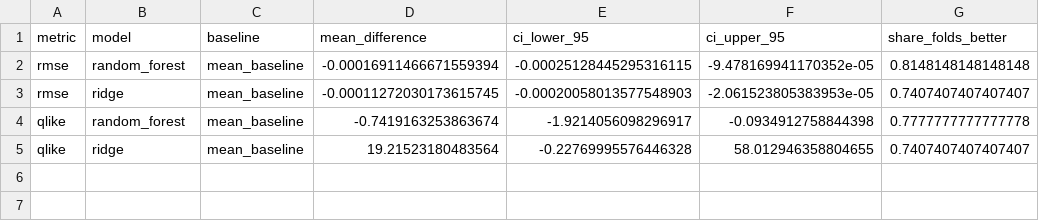
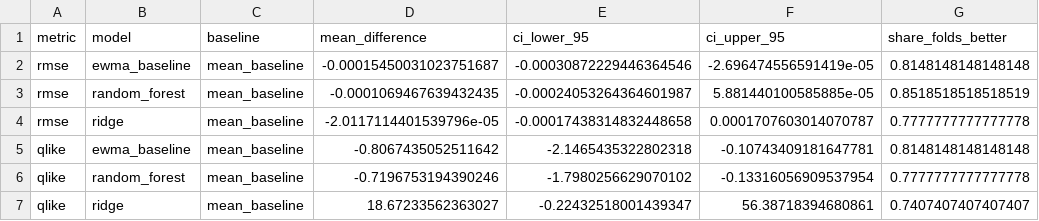
Before and after one commit to lijiaweiphilip-web/spy-public-market-model-validation, a CSV file: results/reference_run/bootstrap_model_comparison.csv, drawn as a sheet.

```diff
--- a/results/reference_run/bootstrap_model_comparison.csv
+++ b/results/reference_run/bootstrap_model_comparison.csv
@@ -1,5 +1,7 @@
 metric,model,baseline,mean_difference,ci_lower_95,ci_upper_95,share_folds_better
-rmse,random_forest,mean_baseline,-0.00016911466671559394,-0.00025128445295316115,-9.478169941170352e-05,0.8148148148148148
-rmse,ridge,mean_baseline,-0.00011272030173615745,-0.00020058013577548903,-2.061523805383953e-05,0.7407407407407407
-qlike,random_forest,mean_baseline,-0.7419163253863674,-1.9214056098296917,-0.0934912758844398,0.7777777777777778
-qlike,ridge,mean_baseline,19.21523180483564,-0.22769995576446328,58.012946358804655,0.7407407407407407
+rmse,ewma_baseline,mean_baseline,-0.00015450031023751687,-0.00030872229446364546,-2.696474556591419e-05,0.8148148148148148
+rmse,random_forest,mean_baseline,-0.0001069467639432435,-0.00024053264364601987,5.881440100585885e-05,0.8518518518518519
+rmse,ridge,mean_baseline,-2.0117114401539796e-05,-0.00017438314832448658,0.0001707603014070787,0.7777777777777778
+qlike,ewma_baseline,mean_baseline,-0.8067435052511642,-2.1465435322802318,-0.10743409181647781,0.8148148148148148
+qlike,random_forest,mean_baseline,-0.7196753194390246,-1.7980256629070102,-0.13316056909537954,0.7777777777777778
+qlike,ridge,mean_baseline,18.67233562363027,-0.22432518001439347,56.38718394680861,0.7407407407407407
```
Also changed, not shown: results/reference_run/aggregate_metrics.csv, results/reference_run/calibration_bins.csv, 26 other files.
